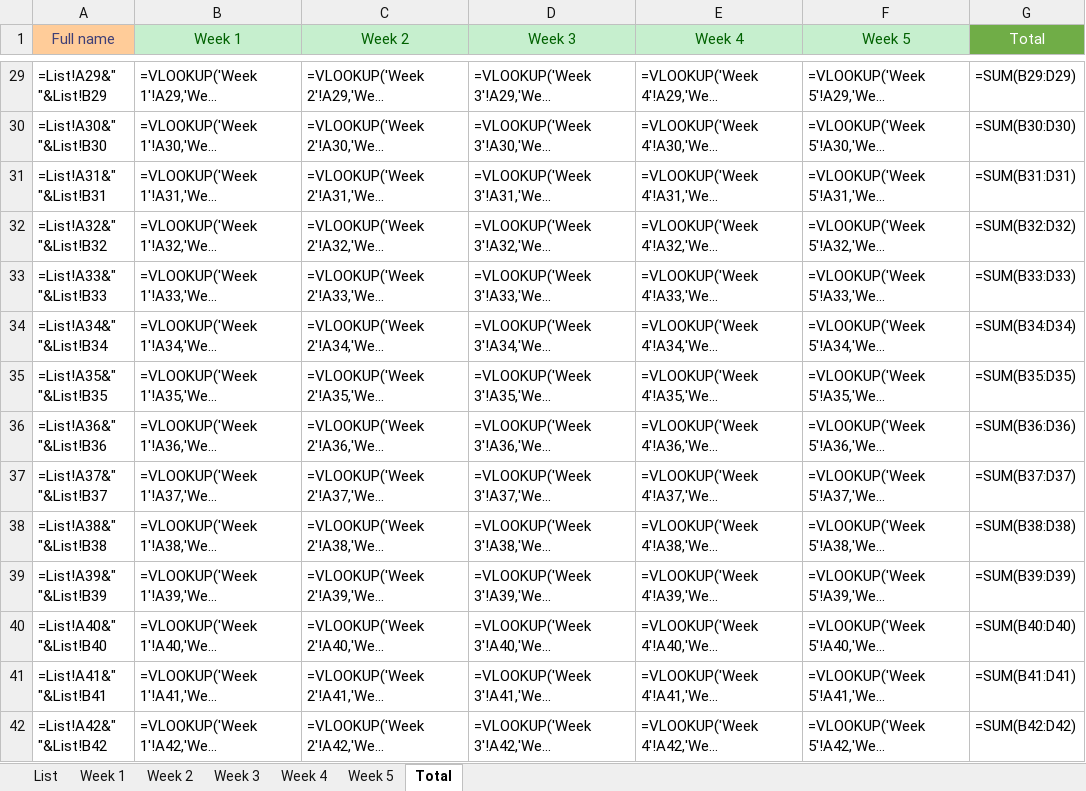
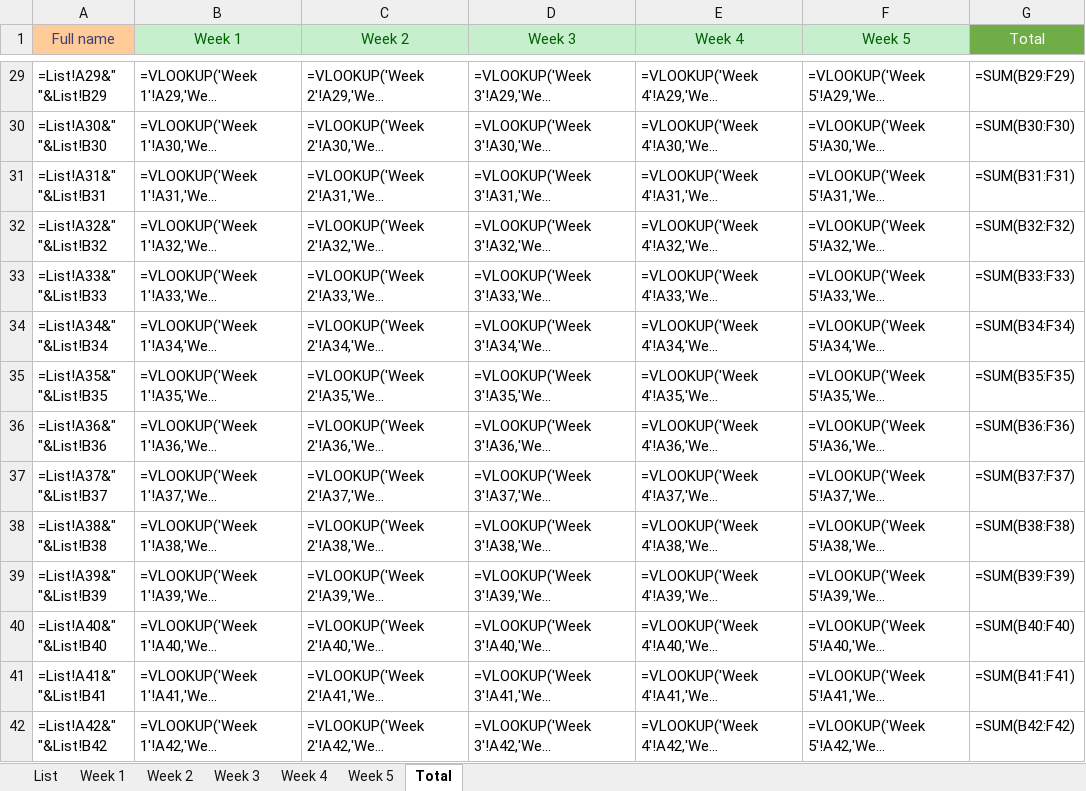
Before and after one commit to issacfriedman/kkh-vba, an Excel workbook: kkhnight.xlsm, sheet Total, drawn as a sheet; only a part is shown, gaps mark what is left out; long unchanged cells end in …; values as stored, in another font and other column widths than the file's, no borders; formulas are shown in place of their values; the diff covers the shown part only; the diff names each change by its address in the sheet, - before the commit and + after, or states it on an @@ line.

```diff
--- a/kkhnight.xlsm (sheet Total)
+++ b/kkhnight.xlsm (sheet Total)
-G29 (Total): =SUM(B29:D29)
+G29 (Total): =SUM(B29:F29)
-G30 (Total): =SUM(B30:D30)
+G30 (Total): =SUM(B30:F30)
-G31 (Total): =SUM(B31:D31)
+G31 (Total): =SUM(B31:F31)
-G32 (Total): =SUM(B32:D32)
+G32 (Total): =SUM(B32:F32)
-G33 (Total): =SUM(B33:D33)
+G33 (Total): =SUM(B33:F33)
-G34 (Total): =SUM(B34:D34)
+G34 (Total): =SUM(B34:F34)
-G35 (Total): =SUM(B35:D35)
+G35 (Total): =SUM(B35:F35)
-G36 (Total): =SUM(B36:D36)
+G36 (Total): =SUM(B36:F36)
-G37 (Total): =SUM(B37:D37)
+G37 (Total): =SUM(B37:F37)
-G38 (Total): =SUM(B38:D38)
+G38 (Total): =SUM(B38:F38)
-G39 (Total): =SUM(B39:D39)
+G39 (Total): =SUM(B39:F39)
-G40 (Total): =SUM(B40:D40)
+G40 (Total): =SUM(B40:F40)
-G41 (Total): =SUM(B41:D41)
+G41 (Total): =SUM(B41:F41)
-G42 (Total): =SUM(B42:D42)
+G42 (Total): =SUM(B42:F42)
```
Also changed, not shown: 85 edited cells elsewhere in this sheet.
